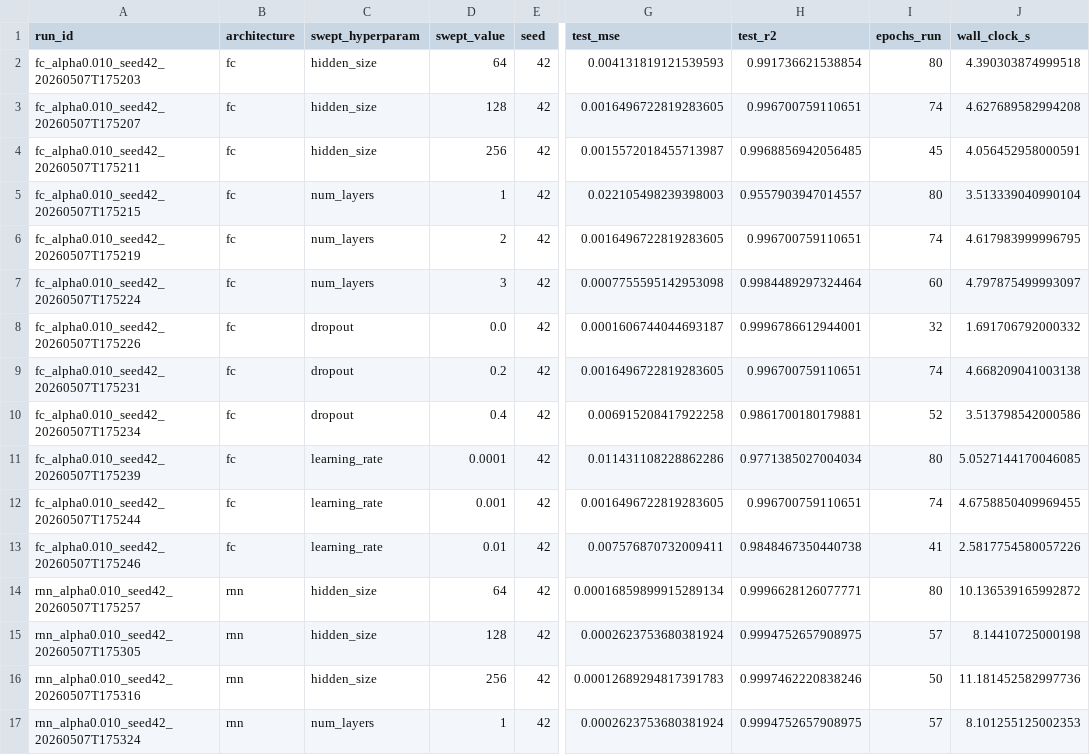
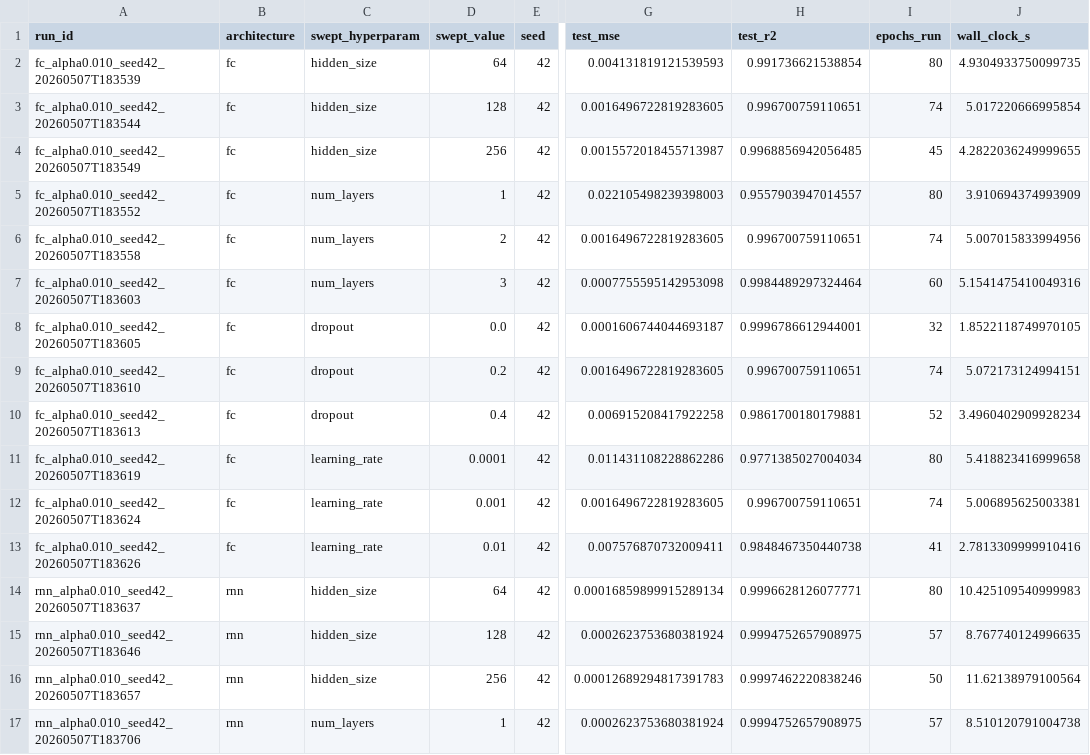
Before and after one commit to salah-dev-stu/uoh-sqak-ex01, a CSV file: results/sensitivity.csv, drawn as a sheet; only a part is shown, gaps mark what is left out; the diff covers the shown part only; the diff names each change by its address in the sheet, - before the commit and + after, or states it on an @@ line.

```diff
--- a/results/sensitivity.csv
+++ b/results/sensitivity.csv
-A2 (run_id): fc_alpha0.010_seed42_20260507T175203
+A2 (run_id): fc_alpha0.010_seed42_20260507T183539
-J2 (wall_clock_s): 4.390303874999518
+J2 (wall_clock_s): 4.9304933750099735
-A3 (run_id): fc_alpha0.010_seed42_20260507T175207
+A3 (run_id): fc_alpha0.010_seed42_20260507T183544
-J3 (wall_clock_s): 4.627689582994208
+J3 (wall_clock_s): 5.017220666995854
-A4 (run_id): fc_alpha0.010_seed42_20260507T175211
+A4 (run_id): fc_alpha0.010_seed42_20260507T183549
-J4 (wall_clock_s): 4.056452958000591
+J4 (wall_clock_s): 4.2822036249999655
-A5 (run_id): fc_alpha0.010_seed42_20260507T175215
+A5 (run_id): fc_alpha0.010_seed42_20260507T183552
-J5 (wall_clock_s): 3.513339040990104
+J5 (wall_clock_s): 3.910694374993909
-A6 (run_id): fc_alpha0.010_seed42_20260507T175219
+A6 (run_id): fc_alpha0.010_seed42_20260507T183558
-J6 (wall_clock_s): 4.617983999996795
+J6 (wall_clock_s): 5.007015833994956
-A7 (run_id): fc_alpha0.010_seed42_20260507T175224
+A7 (run_id): fc_alpha0.010_seed42_20260507T183603
-J7 (wall_clock_s): 4.797875499993097
+J7 (wall_clock_s): 5.1541475410049316
-A8 (run_id): fc_alpha0.010_seed42_20260507T175226
+A8 (run_id): fc_alpha0.010_seed42_20260507T183605
-J8 (wall_clock_s): 1.691706792000332
+J8 (wall_clock_s): 1.8522118749970105
-A9 (run_id): fc_alpha0.010_seed42_20260507T175231
+A9 (run_id): fc_alpha0.010_seed42_20260507T183610
-J9 (wall_clock_s): 4.668209041003138
+J9 (wall_clock_s): 5.072173124994151
-A10 (run_id): fc_alpha0.010_seed42_20260507T175234
+A10 (run_id): fc_alpha0.010_seed42_20260507T183613
-J10 (wall_clock_s): 3.513798542000586
+J10 (wall_clock_s): 3.4960402909928234
-A11 (run_id): fc_alpha0.010_seed42_20260507T175239
+A11 (run_id): fc_alpha0.010_seed42_20260507T183619
-J11 (wall_clock_s): 5.0527144170046085
+J11 (wall_clock_s): 5.418823416999658
-A12 (run_id): fc_alpha0.010_seed42_20260507T175244
+A12 (run_id): fc_alpha0.010_seed42_20260507T183624
-J12 (wall_clock_s): 4.6758850409969455
+J12 (wall_clock_s): 5.006895625003381
-A13 (run_id): fc_alpha0.010_seed42_20260507T175246
+A13 (run_id): fc_alpha0.010_seed42_20260507T183626
-J13 (wall_clock_s): 2.5817754580057226
+J13 (wall_clock_s): 2.7813309999910416
-A14 (run_id): rnn_alpha0.010_seed42_20260507T175257
+A14 (run_id): rnn_alpha0.010_seed42_20260507T183637
-J14 (wall_clock_s): 10.136539165992872
+J14 (wall_clock_s): 10.425109540999983
-A15 (run_id): rnn_alpha0.010_seed42_20260507T175305
+A15 (run_id): rnn_alpha0.010_seed42_20260507T183646
-J15 (wall_clock_s): 8.14410725000198
+J15 (wall_clock_s): 8.767740124996635
-A16 (run_id): rnn_alpha0.010_seed42_20260507T175316
+A16 (run_id): rnn_alpha0.010_seed42_20260507T183657
-J16 (wall_clock_s): 11.181452582997736
+J16 (wall_clock_s): 11.62138979100564
-A17 (run_id): rnn_alpha0.010_seed42_20260507T175324
+A17 (run_id): rnn_alpha0.010_seed42_20260507T183706
-J17 (wall_clock_s): 8.101255125002353
+J17 (wall_clock_s): 8.510120791004738
```
Also changed, not shown: 40 edited cells elsewhere in this file, results/experiment_matrix.csv, 2 other files.
